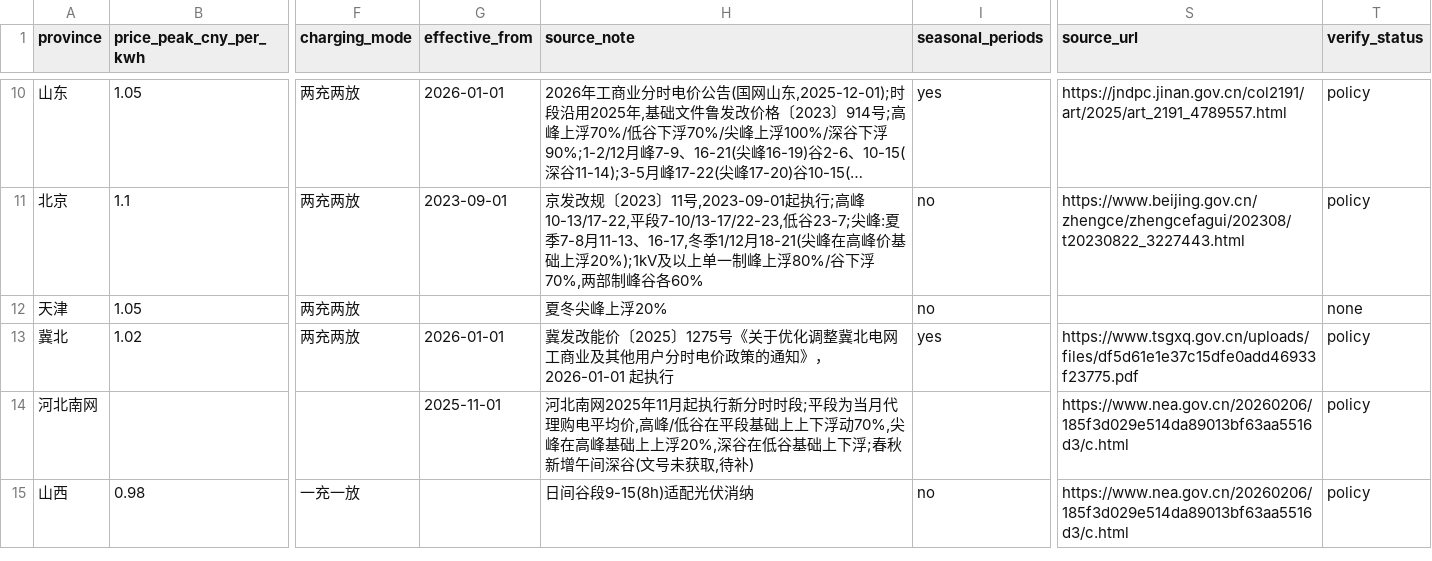
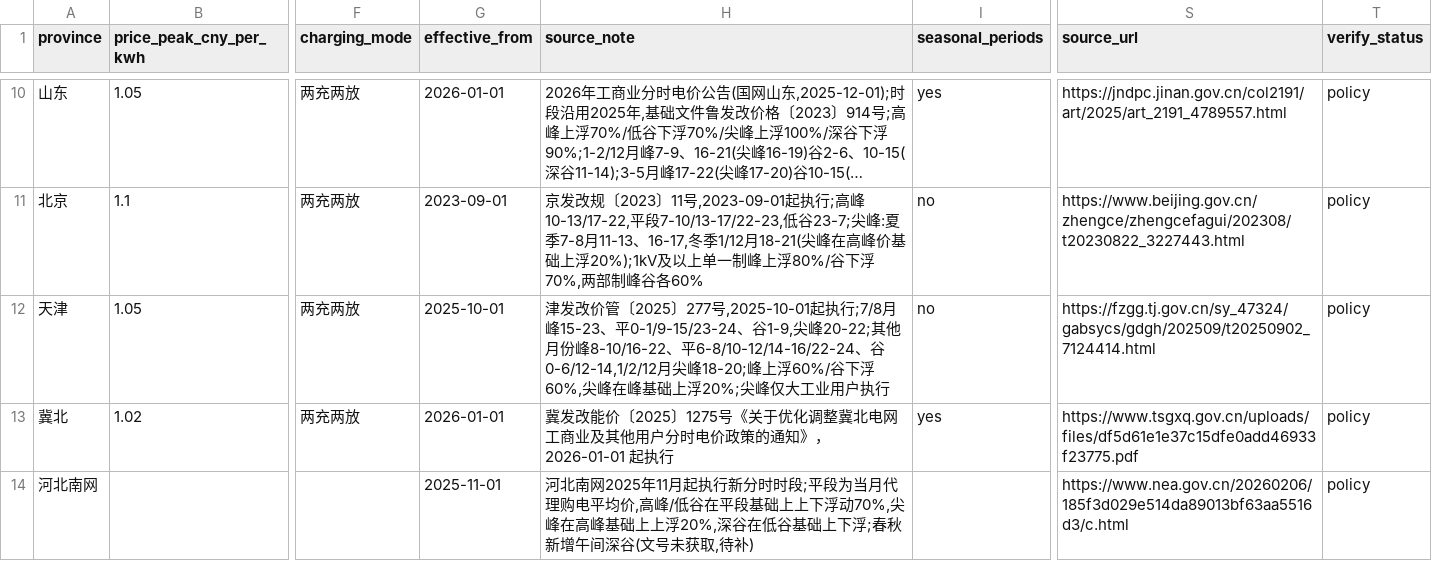
Before and after one commit to 172629438/loomgrid-tariffs, a CSV file: data/province_tariff_summary.csv, drawn as a sheet; only a part is shown, gaps mark what is left out; the shorter side is filled out with more unchanged rows; long unchanged cells end in …; the diff names each change by its address in the sheet, - before the commit and + after, or states it on an @@ line.

```diff
--- a/data/province_tariff_summary.csv
+++ b/data/province_tariff_summary.csv
-G12 (effective_from): (empty)
+G12 (effective_from): 2025-10-01
-H12 (source_note): 夏冬尖峰上浮20%
+H12 (source_note): 津发改价管〔2025〕277号,2025-10-01起执行;7/8月峰15-23、平0-1/9-15/23-24、谷1-9,尖峰20-22;其他月份峰8-10/16-22、平6-8/10-12/14-16/22-24、谷0-6/12-14,1/2/12月尖峰18-20;峰上浮60%/谷下浮60%,尖峰在峰基础上浮20%;尖峰仅大工业用户执行
-S12 (source_url): (empty)
+S12 (source_url): https://fzgg.tj.gov.cn/sy_47324/gabsycs/gdgh/202509/t20250902_7124414.html
-T12 (verify_status): none
+T12 (verify_status): policy
```
Also changed, not shown: data/province_tariff_periods.csv, 4 other files.
